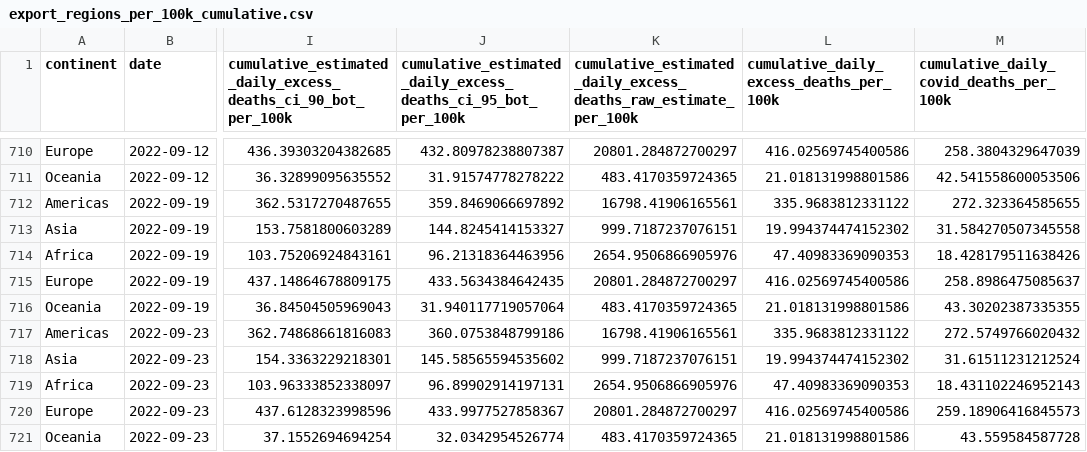
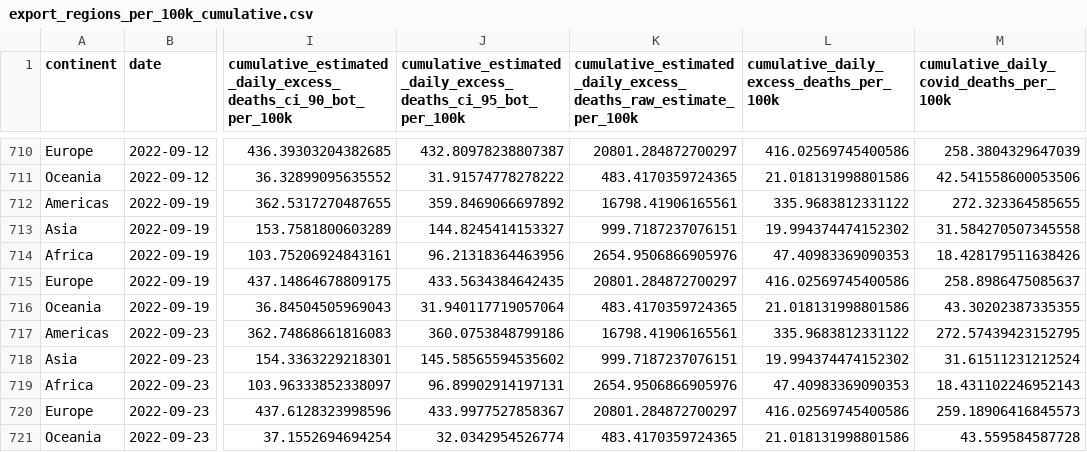
Before and after one commit to PaulMainwood/covid-19-the-economist-global-excess-deaths-model, a CSV file: output-data/export_regions_per_100k_cumulative.csv, drawn as a sheet; only a part is shown, gaps mark what is left out; the diff names each change by its address in the sheet, - before the commit and + after, or states it on an @@ line.

```diff
--- a/output-data/export_regions_per_100k_cumulative.csv
+++ b/output-data/export_regions_per_100k_cumulative.csv
-M717: 272.5749766020432
+M717: 272.57439423152795
```
Also changed, not shown: output-data/output-by-alternative-regions/export_regions_lat_am_na_eu_per_100k.csv, output-data/output-by-alternative-regions/export_regions_un_subregion_per_100k_cumulative.csv, 47 other files.
